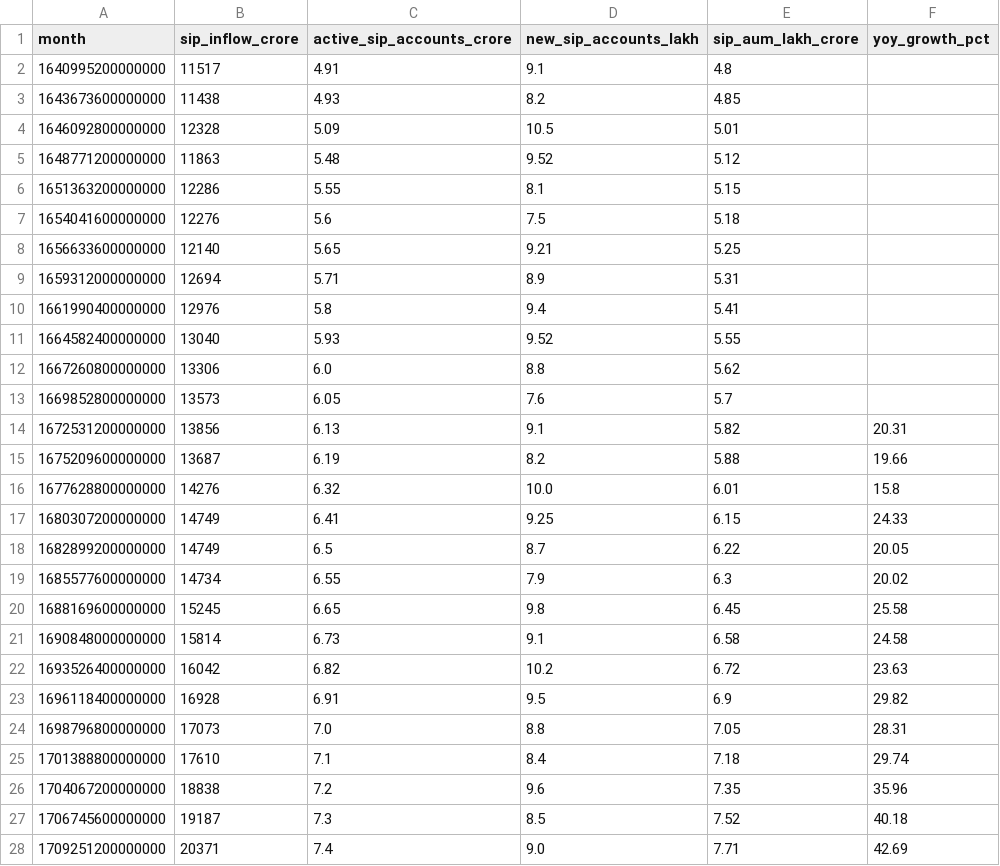
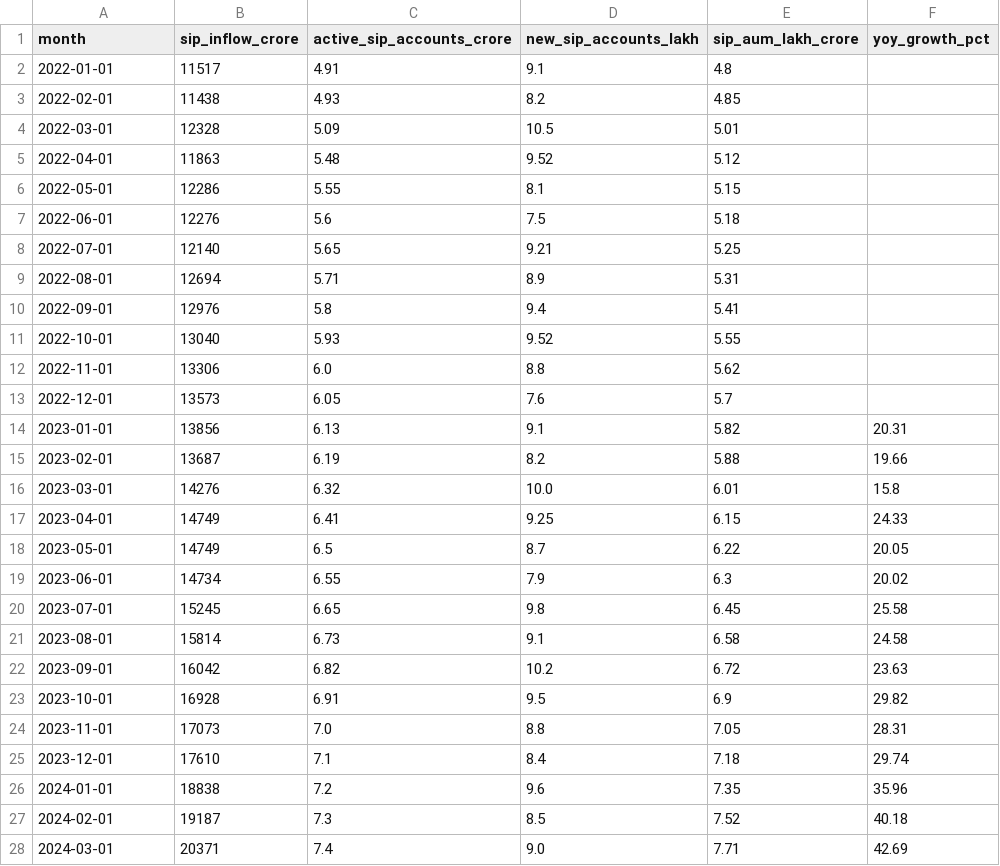
Before and after one commit to VANSHxGIT/CapstoneProject.Mutual_Fund_Analysis, a CSV file: Data/Processed/04_monthly_sip_inflows.csv, drawn as a sheet; only a part is shown; the diff covers the shown part only.

```diff
--- a/Data/Processed/04_monthly_sip_inflows.csv
+++ b/Data/Processed/04_monthly_sip_inflows.csv
@@ -1,28 +1,28 @@
 month,sip_inflow_crore,active_sip_accounts_crore,new_sip_accounts_lakh,sip_aum_lakh_crore,yoy_growth_pct
-1640995200000000,11517,4.91,9.1,4.8,
-1643673600000000,11438,4.93,8.2,4.85,
-1646092800000000,12328,5.09,10.5,5.01,
-1648771200000000,11863,5.48,9.52,5.12,
-1651363200000000,12286,5.55,8.1,5.15,
-1654041600000000,12276,5.6,7.5,5.18,
-1656633600000000,12140,5.65,9.21,5.25,
-1659312000000000,12694,5.71,8.9,5.31,
-1661990400000000,12976,5.8,9.4,5.41,
-1664582400000000,13040,5.93,9.52,5.55,
-1667260800000000,13306,6.0,8.8,5.62,
-1669852800000000,13573,6.05,7.6,5.7,
-1672531200000000,13856,6.13,9.1,5.82,20.31
-1675209600000000,13687,6.19,8.2,5.88,19.66
-1677628800000000,14276,6.32,10.0,6.01,15.8
-1680307200000000,14749,6.41,9.25,6.15,24.33
-1682899200000000,14749,6.5,8.7,6.22,20.05
-1685577600000000,14734,6.55,7.9,6.3,20.02
-1688169600000000,15245,6.65,9.8,6.45,25.58
-1690848000000000,15814,6.73,9.1,6.58,24.58
-1693526400000000,16042,6.82,10.2,6.72,23.63
-1696118400000000,16928,6.91,9.5,6.9,29.82
-1698796800000000,17073,7.0,8.8,7.05,28.31
-1701388800000000,17610,7.1,8.4,7.18,29.74
-1704067200000000,18838,7.2,9.6,7.35,35.96
-1706745600000000,19187,7.3,8.5,7.52,40.18
-1709251200000000,20371,7.4,9.0,7.71,42.69
+2022-01-01,11517,4.91,9.1,4.8,
+2022-02-01,11438,4.93,8.2,4.85,
+2022-03-01,12328,5.09,10.5,5.01,
+2022-04-01,11863,5.48,9.52,5.12,
+2022-05-01,12286,5.55,8.1,5.15,
+2022-06-01,12276,5.6,7.5,5.18,
+2022-07-01,12140,5.65,9.21,5.25,
+2022-08-01,12694,5.71,8.9,5.31,
+2022-09-01,12976,5.8,9.4,5.41,
+2022-10-01,13040,5.93,9.52,5.55,
+2022-11-01,13306,6.0,8.8,5.62,
+2022-12-01,13573,6.05,7.6,5.7,
+2023-01-01,13856,6.13,9.1,5.82,20.31
+2023-02-01,13687,6.19,8.2,5.88,19.66
+2023-03-01,14276,6.32,10.0,6.01,15.8
+2023-04-01,14749,6.41,9.25,6.15,24.33
+2023-05-01,14749,6.5,8.7,6.22,20.05
+2023-06-01,14734,6.55,7.9,6.3,20.02
+2023-07-01,15245,6.65,9.8,6.45,25.58
+2023-08-01,15814,6.73,9.1,6.58,24.58
+2023-09-01,16042,6.82,10.2,6.72,23.63
+2023-10-01,16928,6.91,9.5,6.9,29.82
+2023-11-01,17073,7.0,8.8,7.05,28.31
+2023-12-01,17610,7.1,8.4,7.18,29.74
+2024-01-01,18838,7.2,9.6,7.35,35.96
+2024-02-01,19187,7.3,8.5,7.52,40.18
+2024-03-01,20371,7.4,9.0,7.71,42.69
```
Also changed, not shown: 21 edited cells elsewhere in this file, Data/Processed/07_scheme_performance.csv, 5 other files.
